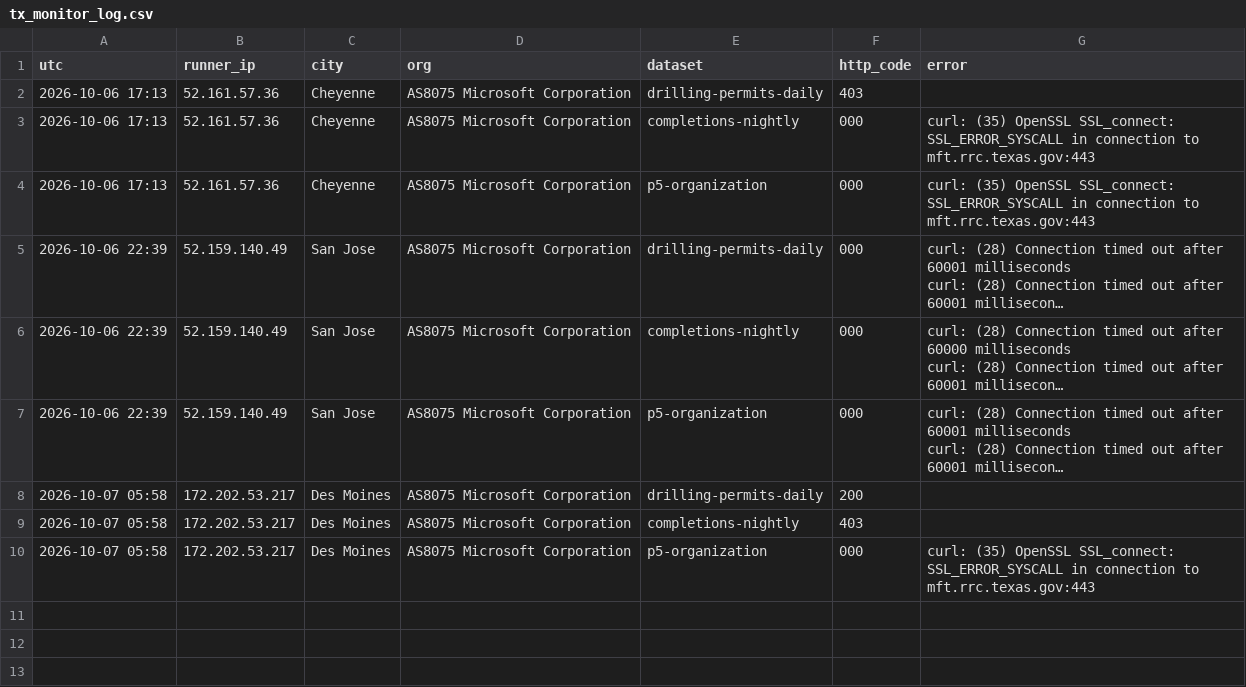
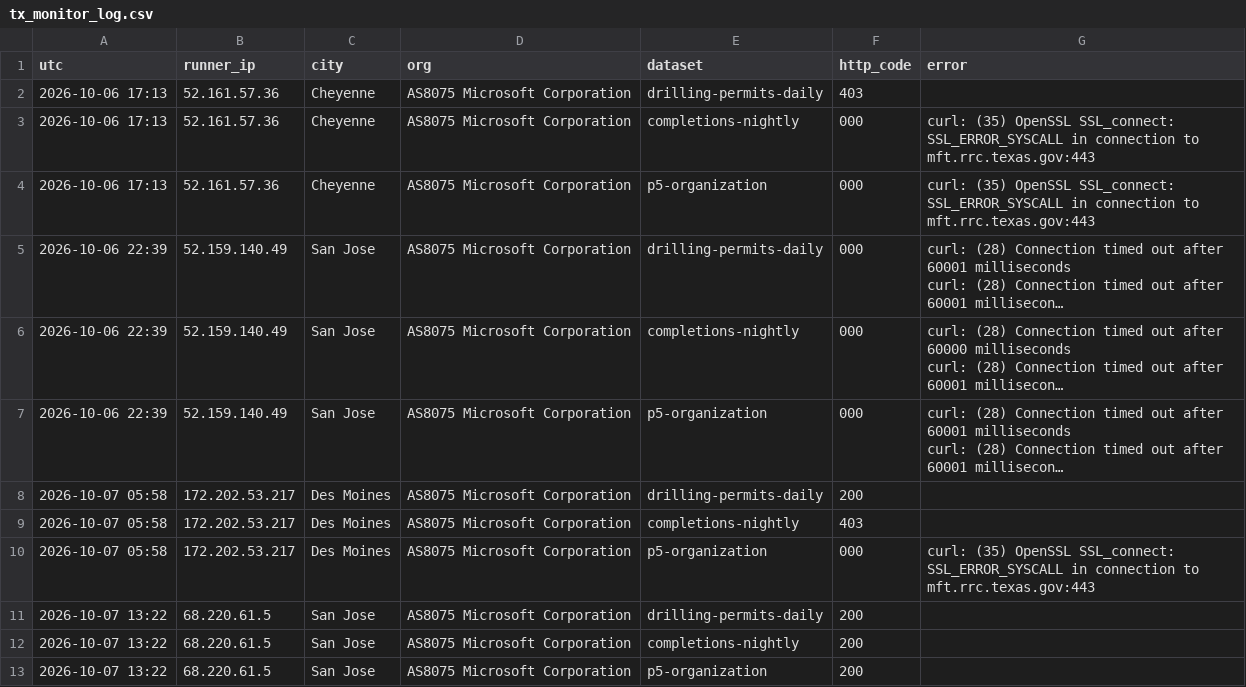
Before and after one commit to fpciulla-cpu/permian-well-tracker, a CSV file: probe/output/tx_monitor_log.csv, drawn as a sheet; long unchanged cells end in …; the diff names each change by its address in the sheet, - before the commit and + after, or states it on an @@ line.

```diff
--- a/probe/output/tx_monitor_log.csv
+++ b/probe/output/tx_monitor_log.csv
+row 11: 2026-10-07 13:22 | 68.220.61.5 | San Jose | AS8075 Microsoft Corporation | drilling-permits-daily | 200
+row 12: 2026-10-07 13:22 | 68.220.61.5 | San Jose | AS8075 Microsoft Corporation | completions-nightly | 200
+row 13: 2026-10-07 13:22 | 68.220.61.5 | San Jose | AS8075 Microsoft Corporation | p5-organization | 200
```
Also changed, not shown: 6 other files.
